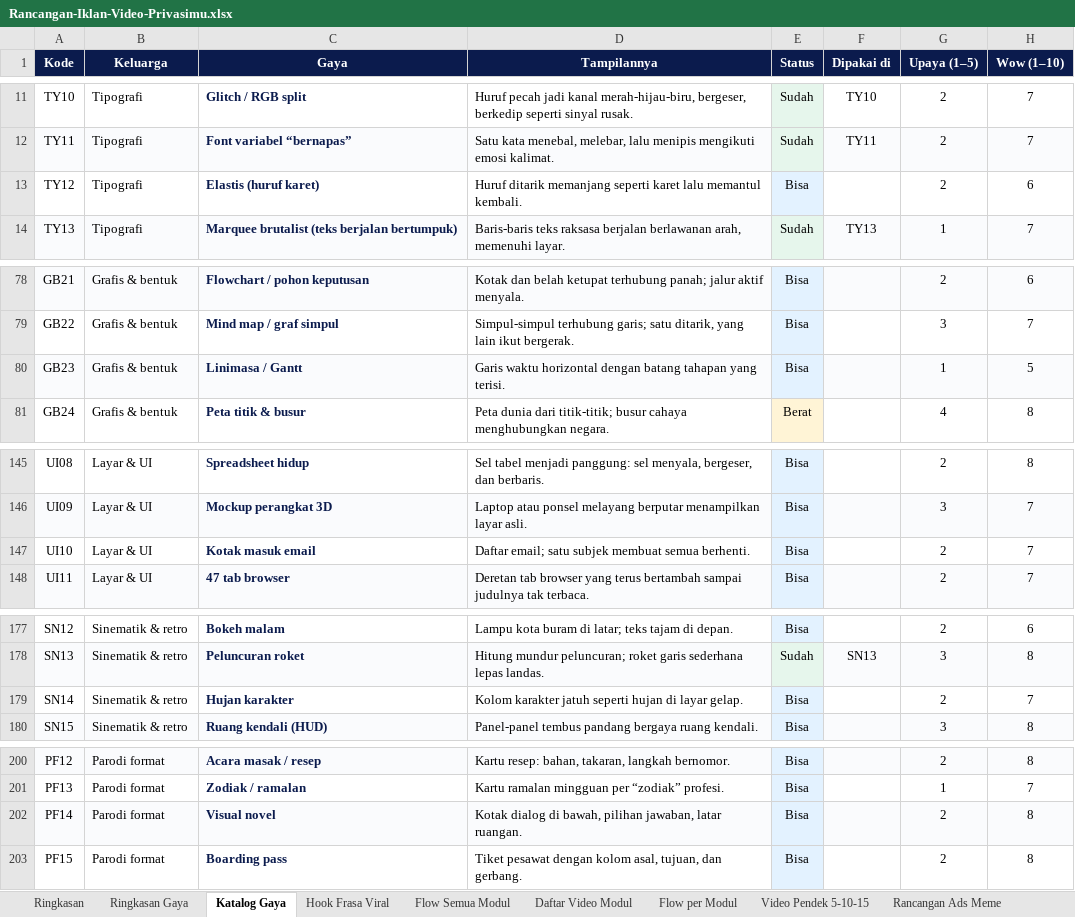
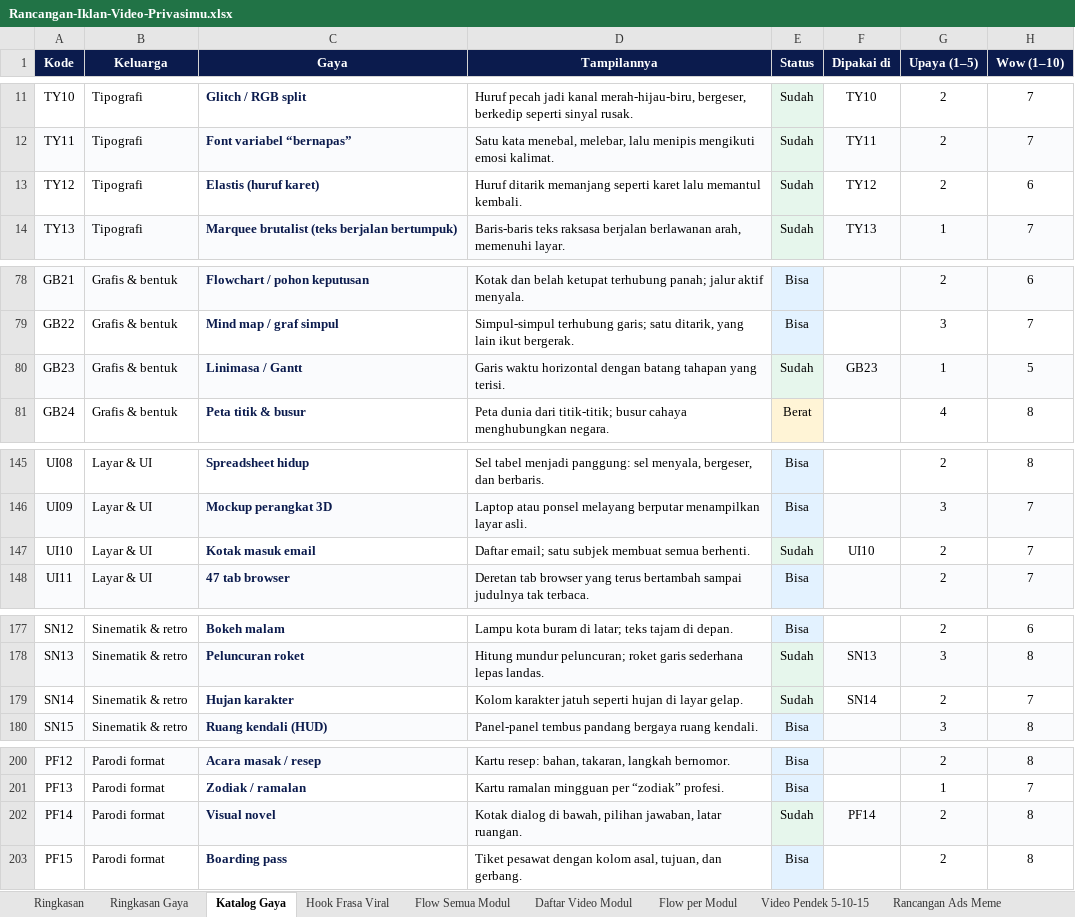
Before and after one commit to pendtiumpraz/privasimu-motion, an Excel workbook: rancangan/Rancangan-Iklan-Video-Privasimu.xlsx, sheet Katalog Gaya, drawn as a sheet; only a part is shown, gaps mark what is left out; values as stored, in another font and other column widths than the file's, no borders; conditional formats not drawn; the diff names each change by its address in the sheet, - before the commit and + after, or states it on an @@ line.

```diff
--- a/rancangan/Rancangan-Iklan-Video-Privasimu.xlsx (sheet Katalog Gaya)
+++ b/rancangan/Rancangan-Iklan-Video-Privasimu.xlsx (sheet Katalog Gaya)
-E13 (Status): Bisa
+E13 (Status): Sudah
-F13 (Dipakai di): (empty)
+F13 (Dipakai di): TY12
-E80 (Status): Bisa
+E80 (Status): Sudah
-F80 (Dipakai di): (empty)
+F80 (Dipakai di): GB23
-E147 (Status): Bisa
+E147 (Status): Sudah
-F147 (Dipakai di): (empty)
+F147 (Dipakai di): UI10
-E179 (Status): Bisa
+E179 (Status): Sudah
-F179 (Dipakai di): (empty)
+F179 (Dipakai di): SN14
-E202 (Status): Bisa
+E202 (Status): Sudah
-F202 (Dipakai di): (empty)
+F202 (Dipakai di): PF14
```
Also changed, not shown: 34 other files.
